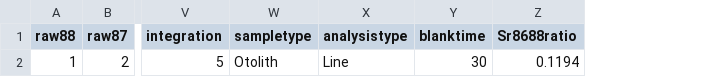
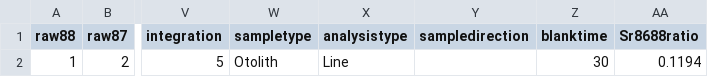
Before and after one commit to MalteWillmes/IsoFishR, a CSV file: Projects/Default/Default_settings.csv, drawn as a sheet; only a part is shown, gaps mark what is left out; the diff names each change by its address in the sheet, - before the commit and + after, or states it on an @@ line.

Commit message:
small update to project settings

```diff
--- a/Projects/Default/Default_settings.csv
+++ b/Projects/Default/Default_settings.csv
+column Y (sampledirection), empty
```
Also changed, not shown: 1 other file.
